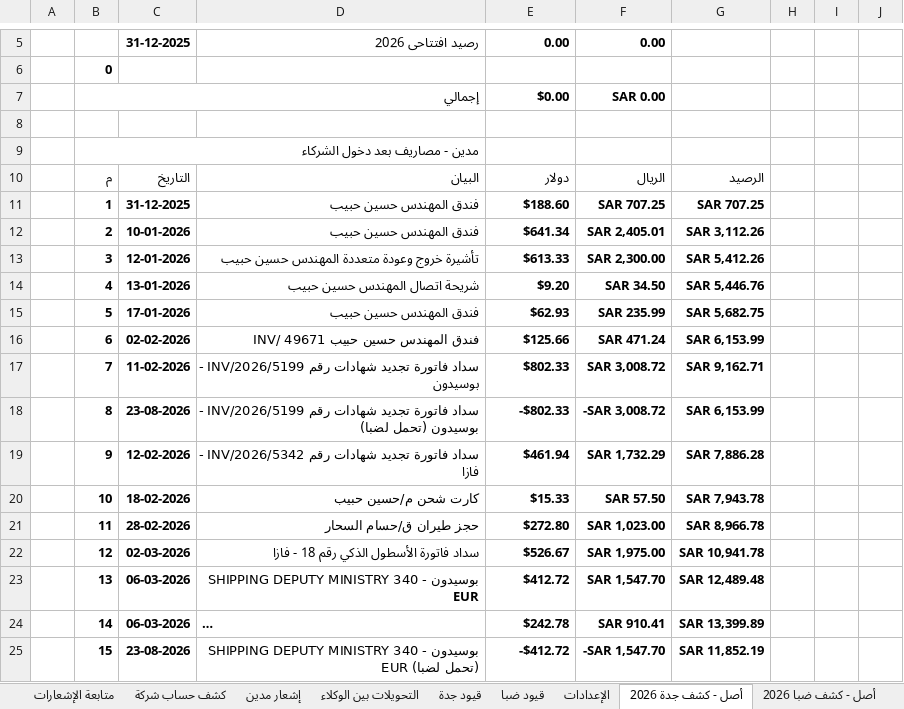
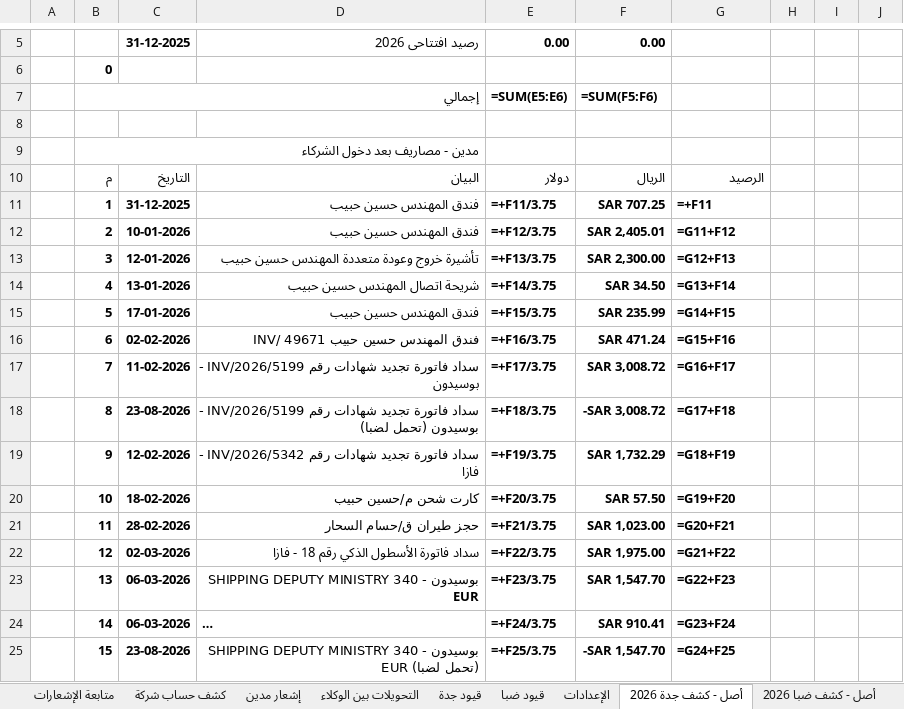
Before and after one commit to Mohamedelsayed1308/ume-pms-frontend, an Excel workbook: UME_Agents_2026_Analysis.xlsx, sheet أصل - كشف جدة 2026, drawn as a sheet; only a part is shown, gaps mark what is left out; long unchanged cells end in …; values as stored, in another font and other column widths than the file's, no borders; formulas without a stored value are shown as written; the diff covers the shown part only; the diff names each change by its address in the sheet, - before the commit and + after, or states it on an @@ line.

```diff
--- a/UME_Agents_2026_Analysis.xlsx (sheet أصل - كشف جدة 2026)
+++ b/UME_Agents_2026_Analysis.xlsx (sheet أصل - كشف جدة 2026)
-E7: $0.00
+E7: =SUM(E5:E6)
-F7: SAR 0.00
+F7: =SUM(F5:F6)
-E11: $188.60
+E11: =+F11/3.75
-G11: SAR 707.25
+G11: =+F11
-E12: $641.34
+E12: =+F12/3.75
-G12: SAR 3,112.26
+G12: =G11+F12
-E13: $613.33
+E13: =+F13/3.75
-G13: SAR 5,412.26
+G13: =G12+F13
-E14: $9.20
+E14: =+F14/3.75
-G14: SAR 5,446.76
+G14: =G13+F14
-E15: $62.93
+E15: =+F15/3.75
-G15: SAR 5,682.75
+G15: =G14+F15
-E16: $125.66
+E16: =+F16/3.75
-G16: SAR 6,153.99
+G16: =G15+F16
-E17: $802.33
+E17: =+F17/3.75
-G17: SAR 9,162.71
+G17: =G16+F17
-E18: -$802.33
+E18: =+F18/3.75
-G18: SAR 6,153.99
+G18: =G17+F18
-E19: $461.94
+E19: =+F19/3.75
-G19: SAR 7,886.28
+G19: =G18+F19
-E20: $15.33
+E20: =+F20/3.75
-G20: SAR 7,943.78
+G20: =G19+F20
-E21: $272.80
+E21: =+F21/3.75
-G21: SAR 8,966.78
+G21: =G20+F21
-E22: $526.67
+E22: =+F22/3.75
-G22: SAR 10,941.78
+G22: =G21+F22
-E23: $412.72
+E23: =+F23/3.75
-G23: SAR 12,489.48
+G23: =G22+F23
-E24: $242.78
+E24: =+F24/3.75
-G24: SAR 13,399.89
+G24: =G23+F24
-E25: -$412.72
+E25: =+F25/3.75
-G25: SAR 11,852.19
+G25: =G24+F25
```
Also changed, not shown: 140 edited cells elsewhere in this sheet, sheet قيود ضبا, sheet قيود جدة, sheet كشف حساب شركة, sheet التحليل, sheet متابعة الإشعارات, sheet التحويلات بين الوكلاء, 5 more sheets, formulas that keep their value, charts or pictures.
